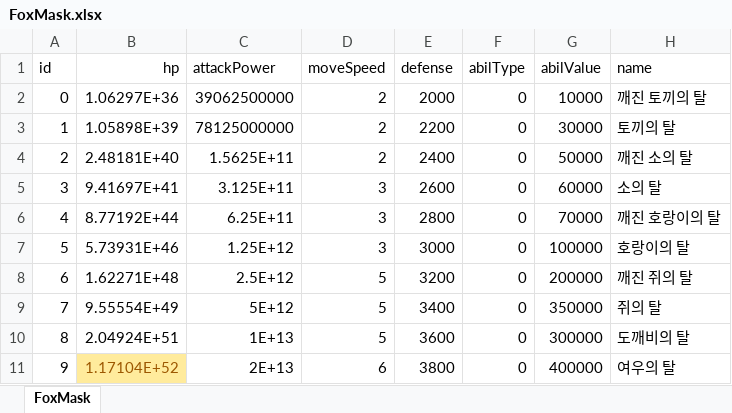
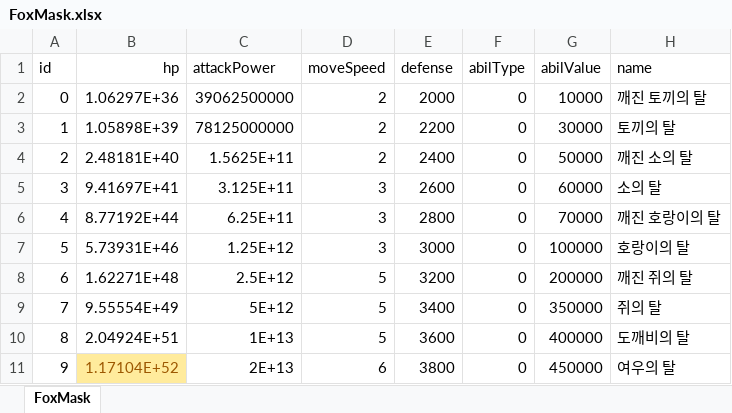
Before and after one commit to luckyzwei/Yosaki, an Excel workbook: Assets/06.Table/FoxMask.xlsx, sheet FoxMask, drawn as a sheet; values as stored, in another font and other column widths than the file's, no borders; the diff names each change by its address in the sheet, - before the commit and + after, or states it on an @@ line.

```diff
--- a/Assets/06.Table/FoxMask.xlsx (sheet FoxMask)
+++ b/Assets/06.Table/FoxMask.xlsx (sheet FoxMask)
-G10 (abilValue): 300000
+G10 (abilValue): 400000
-G11 (abilValue): 400000
+G11 (abilValue): 450000
```
Also changed, not shown: 6 other files.
